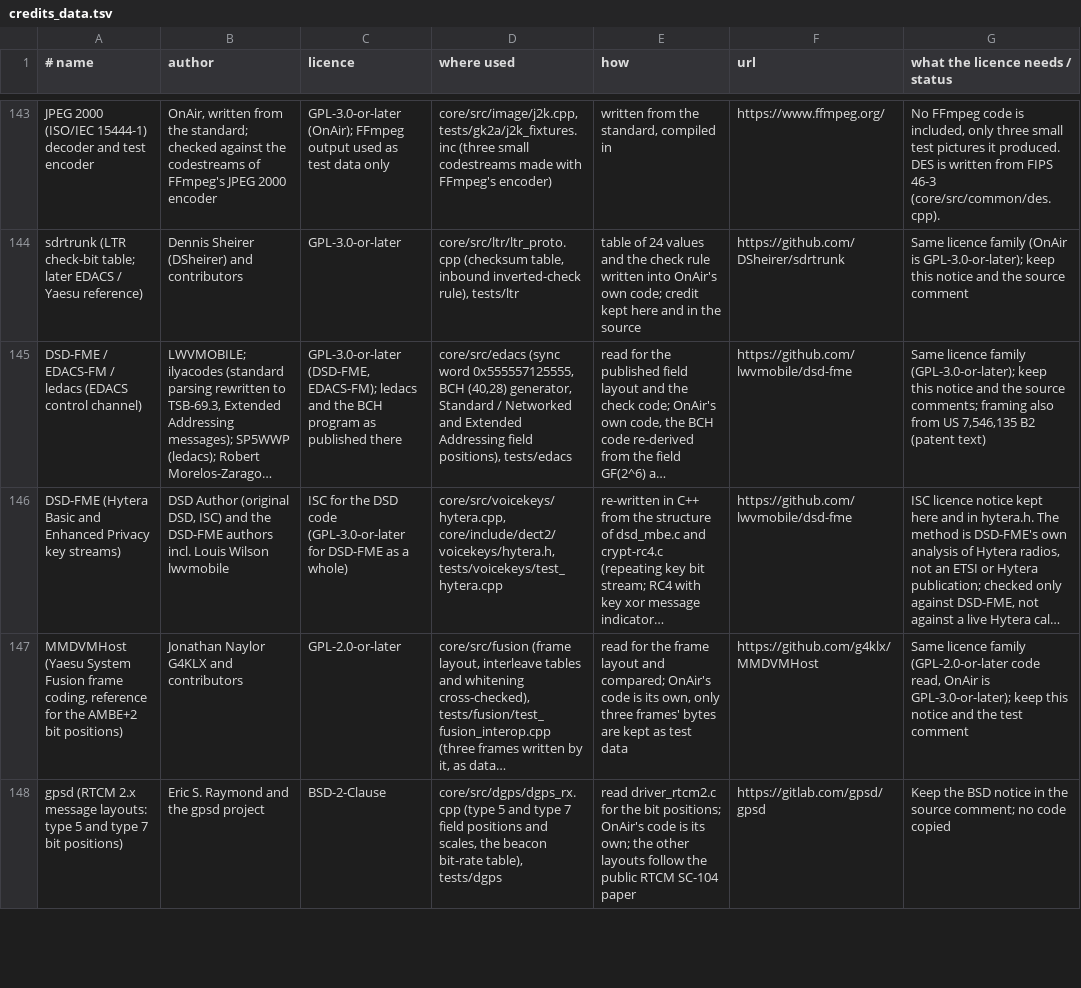
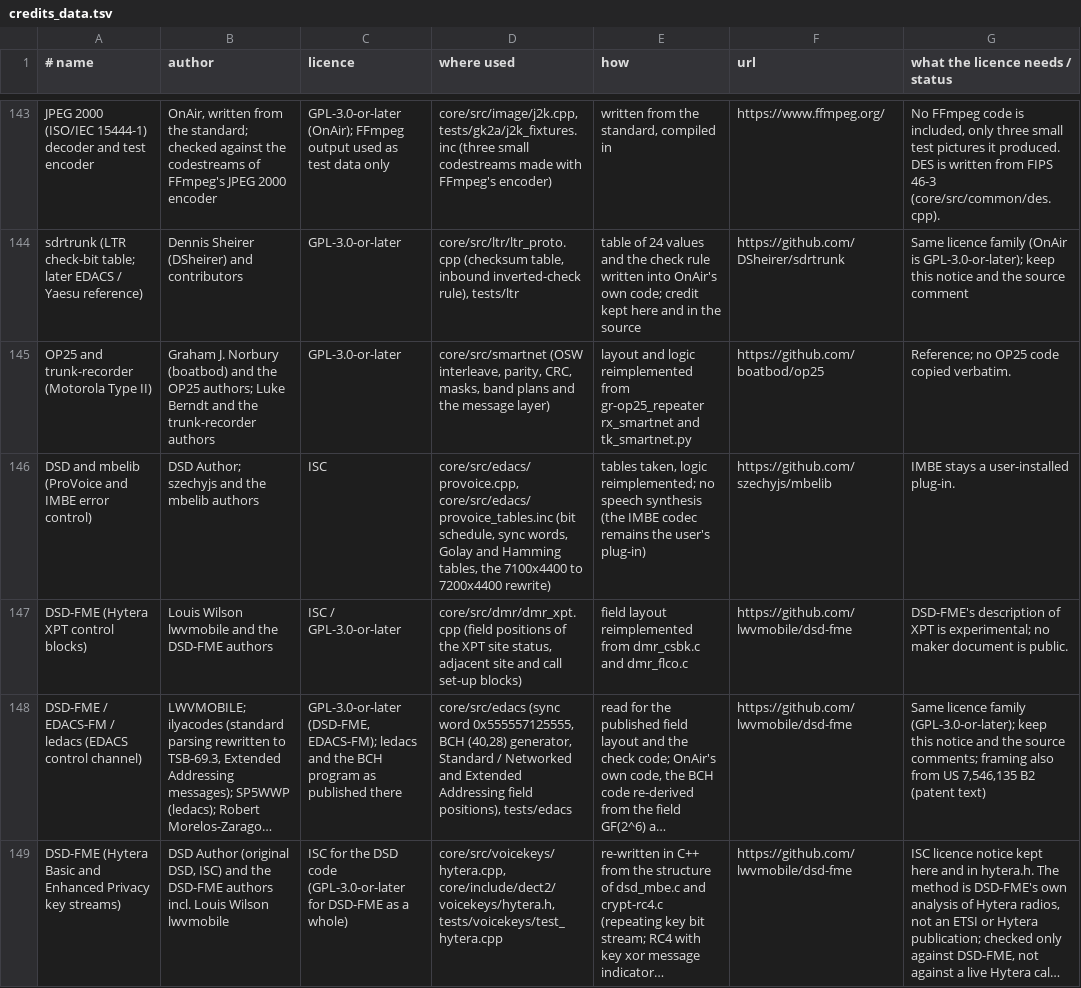
Before and after one commit to adswill/OnAir, a TSV file: tools/credits_data.tsv, drawn as a sheet; only a part is shown, gaps mark what is left out; the shorter side is filled out with more unchanged rows; long unchanged cells end in …; the diff names each change by its address in the sheet, - before the commit and + after, or states it on an @@ line.

```diff
--- a/tools/credits_data.tsv
+++ b/tools/credits_data.tsv
+row 145: OP25 and trunk-recorder (Motorola Type II) | Graham J. Norbury (boatbod) and the OP25 authors; Luke Berndt and the trunk-recorder authors | GPL-3.0-or-later | core/src/smartnet (OSW interleave, parity, CRC, masks, band plans and the message layer) | layout and logic reimplemented from gr-op25_repeater rx_smartnet and tk_smartnet.py | https://github.com/boatbod/op25 | Reference; no OP25 code copied verbatim.
+row 146: DSD and mbelib (ProVoice and IMBE error control) | DSD Author; szechyjs and the mbelib authors | ISC | core/src/edacs/provoice.cpp, core/src/edacs/provoice_tables.inc (bit schedule, sync words, Golay and Hamming tables, the 7100x4400 to 7200x4400 rewrite) | tables taken, logic reimplemented; no speech synthesis (the IMBE codec remains the user's plug-in) | https://github.com/szechyjs/mbelib | IMBE stays a user-installed plug-in.
+row 147: DSD-FME (Hytera XPT control blocks) | Louis Wilson lwvmobile and the DSD-FME authors | ISC / GPL-3.0-or-later | core/src/dmr/dmr_xpt.cpp (field positions of the XPT site status, adjacent site and call set-up blocks) | field layout reimplemented from dmr_csbk.c and dmr_flco.c | https://github.com/lwvmobile/dsd-fme | DSD-FME's description of XPT is experimental; no maker document is public.
```
Also changed, not shown: 11 other files.
